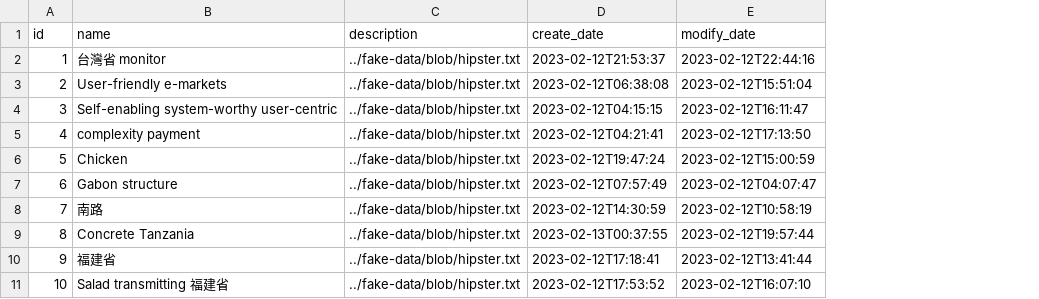
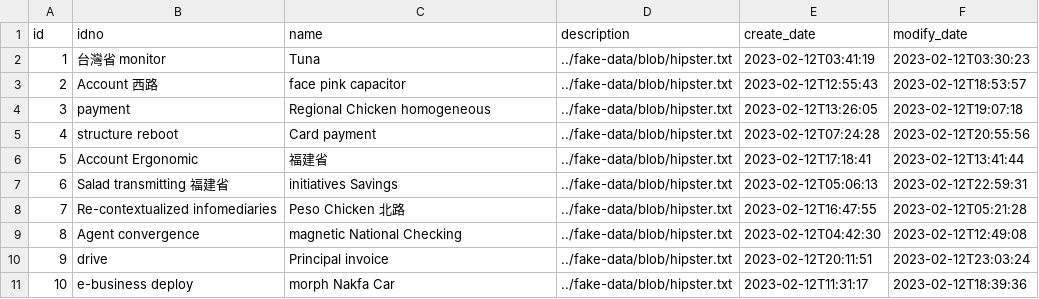
Before and after one commit to weichieh09/HanEMS, a CSV file: src/main/resources/config/liquibase/fake-data/equipment.csv, drawn as a sheet; addresses are those after the commit; the diff names each change by its address in the sheet, - before the commit and + after, or states it on an @@ line.

```diff
--- a/src/main/resources/config/liquibase/fake-data/equipment.csv
+++ b/src/main/resources/config/liquibase/fake-data/equipment.csv
+column B (idno), rows 2-11: 台灣省 monitor | Account 西路 | payment | structure reboot | Account Ergonomic | Salad transmitting 福建省 | Re-contextualized infomediaries | Agent convergence | drive | e-business deploy
-C2 (name): 台灣省 monitor
+C2 (name): Tuna
-E2 (create_date): 2023-02-12T21:53:37
+E2 (create_date): 2023-02-12T03:41:19
-F2 (modify_date): 2023-02-12T22:44:16
+F2 (modify_date): 2023-02-12T03:30:23
-C3 (name): User-friendly e-markets
+C3 (name): face pink capacitor
-E3 (create_date): 2023-02-12T06:38:08
+E3 (create_date): 2023-02-12T12:55:43
-F3 (modify_date): 2023-02-12T15:51:04
+F3 (modify_date): 2023-02-12T18:53:57
-C4 (name): Self-enabling system-worthy user-centric
+C4 (name): Regional Chicken homogeneous
-E4 (create_date): 2023-02-12T04:15:15
+E4 (create_date): 2023-02-12T13:26:05
-F4 (modify_date): 2023-02-12T16:11:47
+F4 (modify_date): 2023-02-12T19:07:18
-C5 (name): complexity payment
+C5 (name): Card payment
-E5 (create_date): 2023-02-12T04:21:41
+E5 (create_date): 2023-02-12T07:24:28
-F5 (modify_date): 2023-02-12T17:13:50
+F5 (modify_date): 2023-02-12T20:55:56
-C6 (name): Chicken
+C6 (name): 福建省
-E6 (create_date): 2023-02-12T19:47:24
+E6 (create_date): 2023-02-12T17:18:41
-F6 (modify_date): 2023-02-12T15:00:59
+F6 (modify_date): 2023-02-12T13:41:44
-C7 (name): Gabon structure
+C7 (name): initiatives Savings
-E7 (create_date): 2023-02-12T07:57:49
+E7 (create_date): 2023-02-12T05:06:13
-F7 (modify_date): 2023-02-12T04:07:47
+F7 (modify_date): 2023-02-12T22:59:31
-C8 (name): 南路
+C8 (name): Peso Chicken 北路
-E8 (create_date): 2023-02-12T14:30:59
+E8 (create_date): 2023-02-12T16:47:55
-F8 (modify_date): 2023-02-12T10:58:19
+F8 (modify_date): 2023-02-12T05:21:28
-C9 (name): Concrete Tanzania
+C9 (name): magnetic National Checking
-E9 (create_date): 2023-02-13T00:37:55
+E9 (create_date): 2023-02-12T04:42:30
-F9 (modify_date): 2023-02-12T19:57:44
+F9 (modify_date): 2023-02-12T12:49:08
-C10 (name): 福建省
+C10 (name): Principal invoice
-E10 (create_date): 2023-02-12T17:18:41
+E10 (create_date): 2023-02-12T20:11:51
-F10 (modify_date): 2023-02-12T13:41:44
+F10 (modify_date): 2023-02-12T23:03:24
-C11 (name): Salad transmitting 福建省
+C11 (name): morph Nakfa Car
-E11 (create_date): 2023-02-12T17:53:52
+E11 (create_date): 2023-02-12T11:31:17
-F11 (modify_date): 2023-02-12T16:07:10
+F11 (modify_date): 2023-02-12T18:39:36
```
Also changed, not shown: 23 other files.
